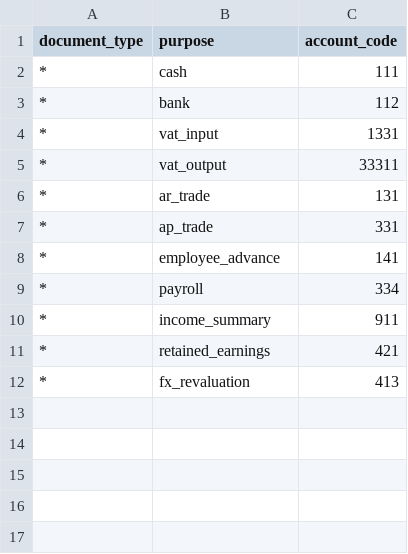
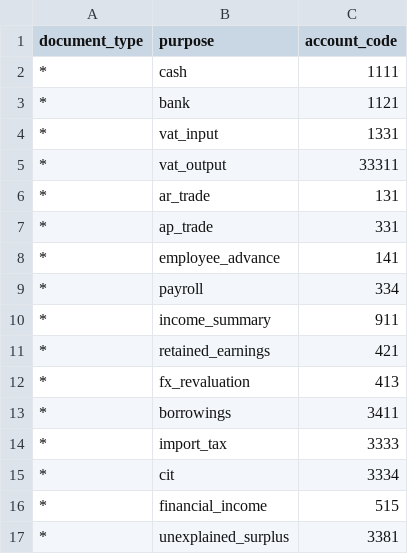
Before and after one commit to vieterp/ket.konek.vn, a CSV file: server/src/ket/kernel/config/packages/data/tt133/default_accounts.csv, drawn as a sheet.

```diff
--- a/server/src/ket/kernel/config/packages/data/tt133/default_accounts.csv
+++ b/server/src/ket/kernel/config/packages/data/tt133/default_accounts.csv
@@ -1,4 +1,4 @@
 document_type,purpose,account_code
-*,cash,111
-*,bank,112
+*,cash,1111
+*,bank,1121
 *,vat_input,1331
@@ -12 +12,6 @@ document_type,purpose,account_code
 *,fx_revaluation,413
+*,borrowings,3411
+*,import_tax,3333
+*,cit,3334
+*,financial_income,515
+*,unexplained_surplus,3381
```
Also changed, not shown: server/src/ket/kernel/config/packages/data/tt99/default_accounts.csv, 45 other files.
